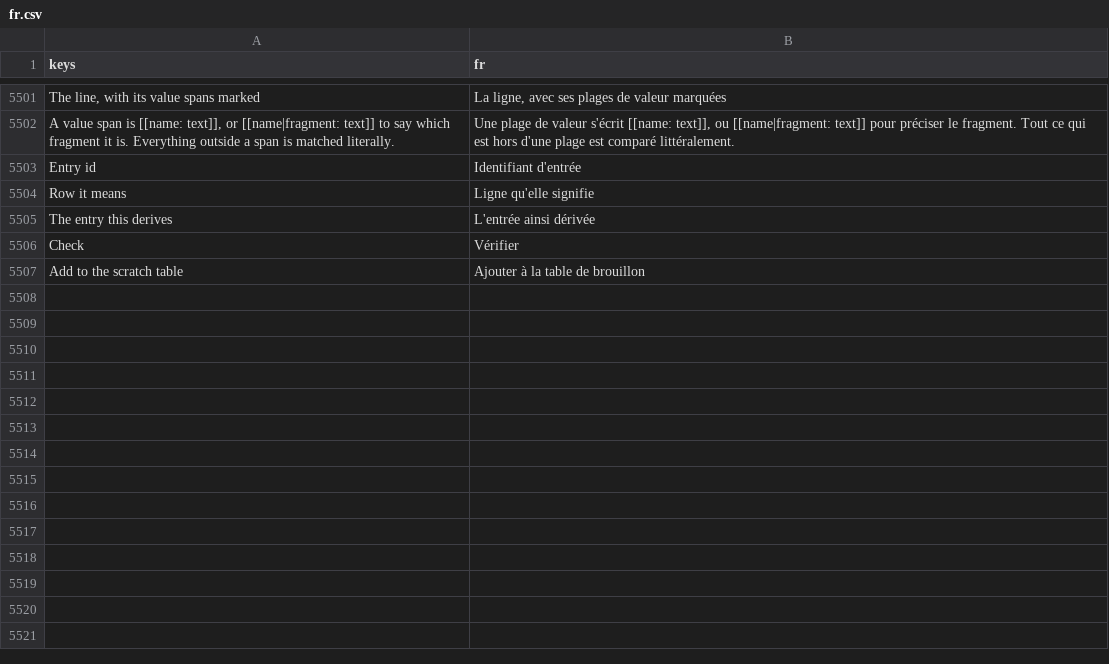
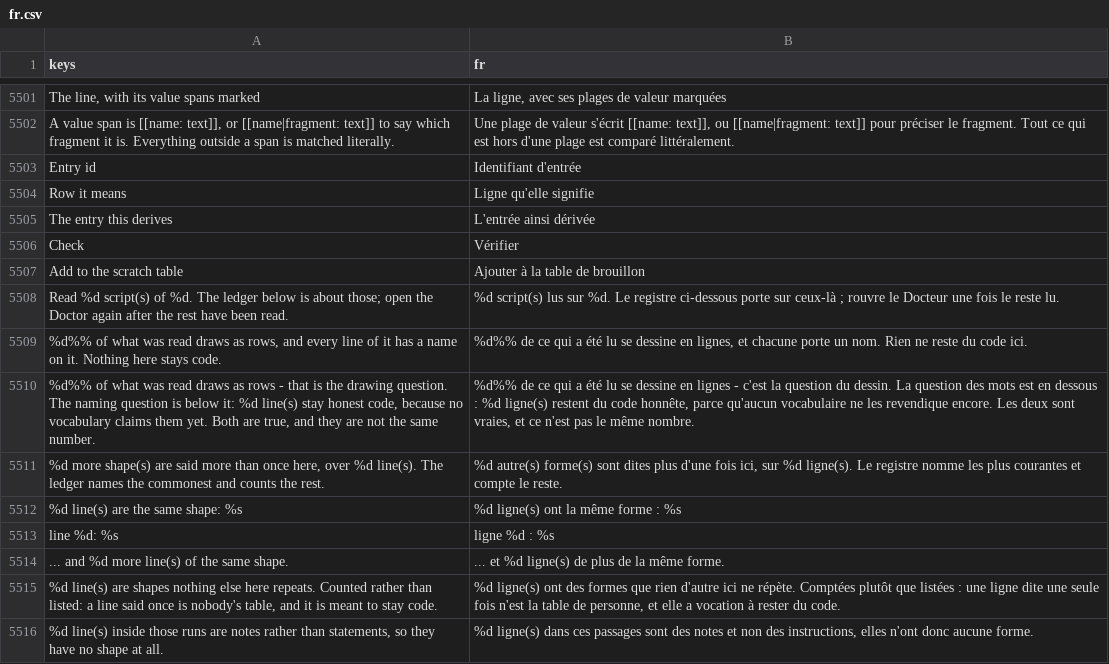
Before and after one commit to SalmanShhh/Godot-EventSheet-Visual-Scripting, a CSV file: addons/eventsheet/translations/fr.csv, drawn as a sheet; only a part is shown, gaps mark what is left out; the diff names each change by its address in the sheet, - before the commit and + after, or states it on an @@ line.

```diff
--- a/addons/eventsheet/translations/fr.csv
+++ b/addons/eventsheet/translations/fr.csv
+row 5508: Read %d script(s) of %d. The ledger below is about those; open the Doctor again after the rest have been read. | %d script(s) lus sur %d. Le registre ci-dessous porte sur ceux-là ; rouvre le Docteur une fois le reste lu.
+row 5509: %d%% of what was read draws as rows, and every line of it has a name on it. Nothing here stays code. | %d%% de ce qui a été lu se dessine en lignes, et chacune porte un nom. Rien ne reste du code ici.
+row 5510: %d%% of what was read draws as rows - that is the drawing question. The naming question is below it: %d line(s) stay honest code, because no vocabulary claims them yet. Both are true, and they are not the same number. | %d%% de ce qui a été lu se dessine en lignes - c'est la question du dessin. La question des mots est en dessous : %d ligne(s) restent du code honnête, parce qu'aucun vocabulaire ne les revendique encore. Les deux sont vraies, et ce n'est pas le même nombre.
+row 5511: %d more shape(s) are said more than once here, over %d line(s). The ledger names the commonest and counts the rest. | %d autre(s) forme(s) sont dites plus d'une fois ici, sur %d ligne(s). Le registre nomme les plus courantes et compte le reste.
+row 5512: %d line(s) are the same shape: %s | %d ligne(s) ont la même forme : %s
+row 5513: line %d: %s | ligne %d : %s
+row 5514: ... and %d more line(s) of the same shape. | ... et %d ligne(s) de plus de la même forme.
+row 5515: %d line(s) are shapes nothing else here repeats. Counted rather than listed: a line said once is nobody's table, and it is meant to stay code. | %d ligne(s) ont des formes que rien d'autre ici ne répète. Comptées plutôt que listées : une ligne dite une seule fois n'est la table de personne, et elle a vocation à rester du code.
+row 5516: %d line(s) inside those runs are notes rather than statements, so they have no shape at all. | %d ligne(s) dans ces passages sont des notes et non des instructions, elles n'ont donc aucune forme.
```
Also changed, not shown: addons/eventsheet/translations/es.csv, addons/eventsheet/translations/it.csv, 12 other files.
